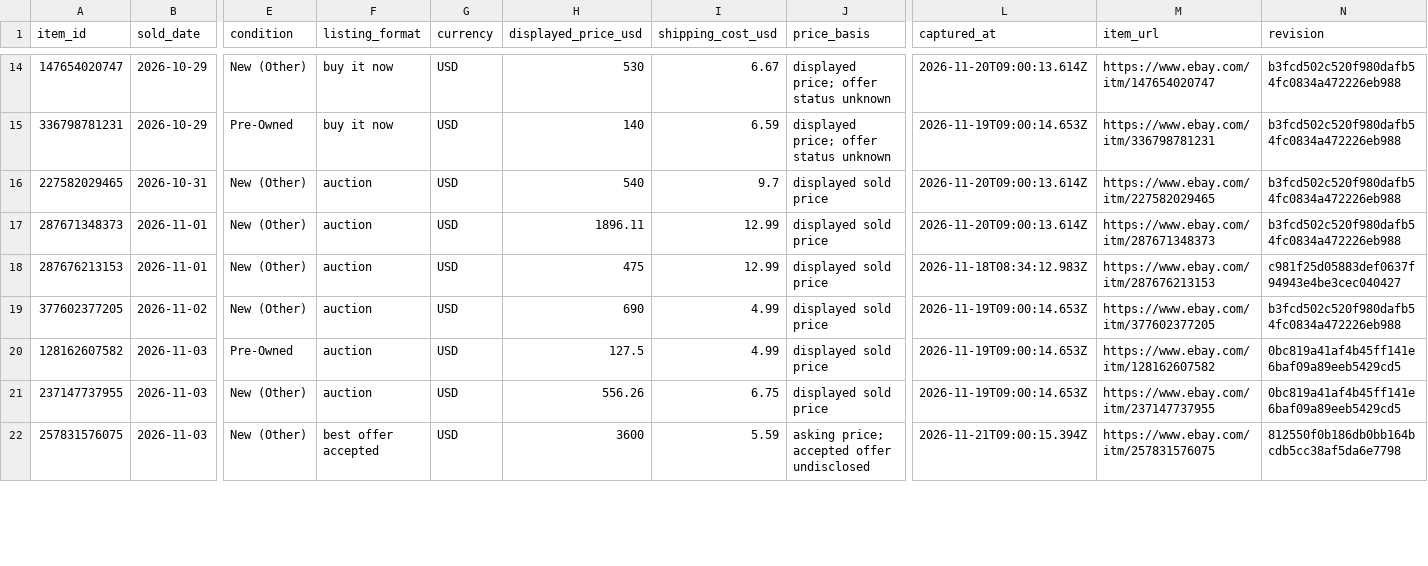
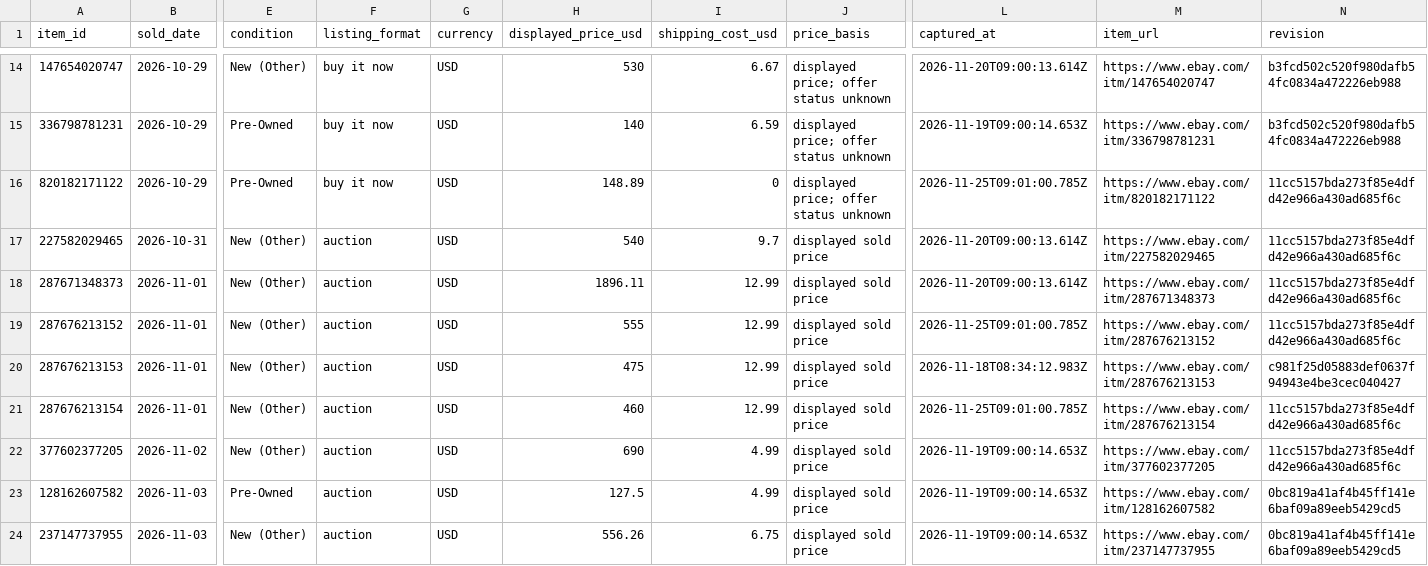
Before and after one commit to hanshanley/pokemon-tcg, a CSV file: reports/ebay-sample/listings.csv, drawn as a sheet; only a part is shown, gaps mark what is left out; the shorter side is filled out with more unchanged rows; addresses are those after the commit; rows hold the shown columns only; the diff covers the shown part only; the diff names each change by its address in the sheet, - before the commit and + after, or states it on an @@ line.

```diff
--- a/reports/ebay-sample/listings.csv
+++ b/reports/ebay-sample/listings.csv
+row 16: 820182171122 | 2026-10-29 | Pre-Owned | buy it now | USD | 148.89 | 0 | displayed price; offer status unknown | 2026-11-25T09:01:00.785Z | https://www.ebay.com/itm/820182171122 | 11cc5157bda273f85e4dfd42e966a430ad685f6c
-N17:N18 (revision): b3fcd502c520f980dafb54fc0834a472226eb988
+N17:N18 (revision): 11cc5157bda273f85e4dfd42e966a430ad685f6c
+row 19: 287676213152 | 2026-11-01 | New (Other) | auction | USD | 555 | 12.99 | displayed sold price | 2026-11-25T09:01:00.785Z | https://www.ebay.com/itm/287676213152 | 11cc5157bda273f85e4dfd42e966a430ad685f6c
+row 21: 287676213154 | 2026-11-01 | New (Other) | auction | USD | 460 | 12.99 | displayed sold price | 2026-11-25T09:01:00.785Z | https://www.ebay.com/itm/287676213154 | 11cc5157bda273f85e4dfd42e966a430ad685f6c
-N22 (revision): b3fcd502c520f980dafb54fc0834a472226eb988
+N22 (revision): 11cc5157bda273f85e4dfd42e966a430ad685f6c
```
Also changed, not shown: 9 added rows and 35 edited cells elsewhere in this file, reports/ebay-sample/daily.csv, 3 other files.
